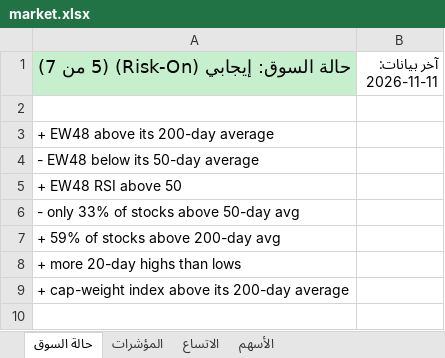
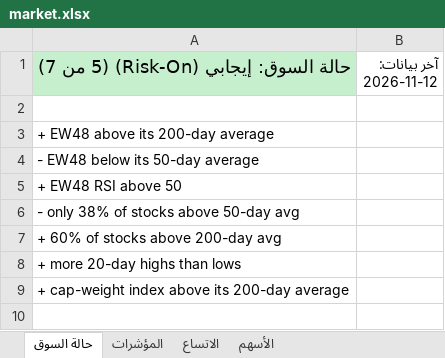
Before and after one commit to muhammadkamel900-bit/egx-data, an Excel workbook: data/market.xlsx, sheet حالة السوق, drawn as a sheet; only a part is shown; values as stored, in another font and other column widths than the file's, no borders; the diff covers the shown part only; the diff names each change by its address in the sheet, - before the commit and + after, or states it on an @@ line.

```diff
--- a/data/market.xlsx (sheet حالة السوق)
+++ b/data/market.xlsx (sheet حالة السوق)
-B1: آخر بيانات: 2026-11-11
+B1: آخر بيانات: 2026-11-12
-A6: - only 33% of stocks above 50-day avg
+A6: - only 38% of stocks above 50-day avg
-A7: + 59% of stocks above 200-day avg
+A7: + 60% of stocks above 200-day avg
```
Also changed, not shown: 1 edited cell elsewhere in this sheet, sheet الأسهم, sheet المؤشرات, sheet الاتساع.
